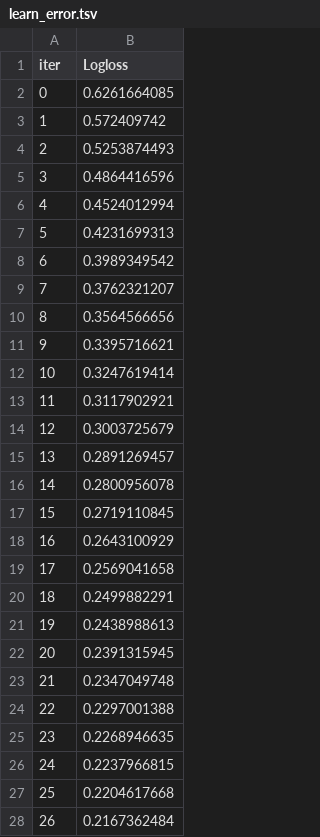
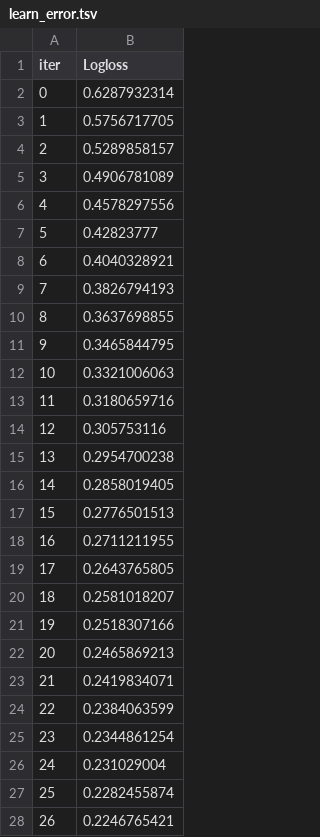
Before and after one commit to siddharth587/multi-model-diabetes-prediction-system, a TSV file: catboost_info/learn_error.tsv, drawn as a sheet; only a part is shown; the diff covers the shown part only.

```diff
--- a/catboost_info/learn_error.tsv
+++ b/catboost_info/learn_error.tsv
@@ -1,28 +1,28 @@
 iter	Logloss
-0	0.6261664085
-1	0.572409742
-2	0.5253874493
-3	0.4864416596
-4	0.4524012994
-5	0.4231699313
-6	0.3989349542
-7	0.3762321207
-8	0.3564566656
-9	0.3395716621
-10	0.3247619414
-11	0.3117902921
-12	0.3003725679
-13	0.2891269457
-14	0.2800956078
-15	0.2719110845
-16	0.2643100929
-17	0.2569041658
-18	0.2499882291
-19	0.2438988613
-20	0.2391315945
-21	0.2347049748
-22	0.2297001388
-23	0.2268946635
-24	0.2237966815
-25	0.2204617668
-26	0.2167362484
+0	0.6287932314
+1	0.5756717705
+2	0.5289858157
+3	0.4906781089
+4	0.4578297556
+5	0.42823777
+6	0.4040328921
+7	0.3826794193
+8	0.3637698855
+9	0.3465844795
+10	0.3321006063
+11	0.3180659716
+12	0.305753116
+13	0.2954700238
+14	0.2858019405
+15	0.2776501513
+16	0.2711211955
+17	0.2643765805
+18	0.2581018207
+19	0.2518307166
+20	0.2465869213
+21	0.2419834071
+22	0.2384063599
+23	0.2344861254
+24	0.231029004
+25	0.2282455874
+26	0.2246765421
```
Also changed, not shown: 73 edited cells elsewhere in this file, catboost_info/time_left.tsv, 13 other files.
